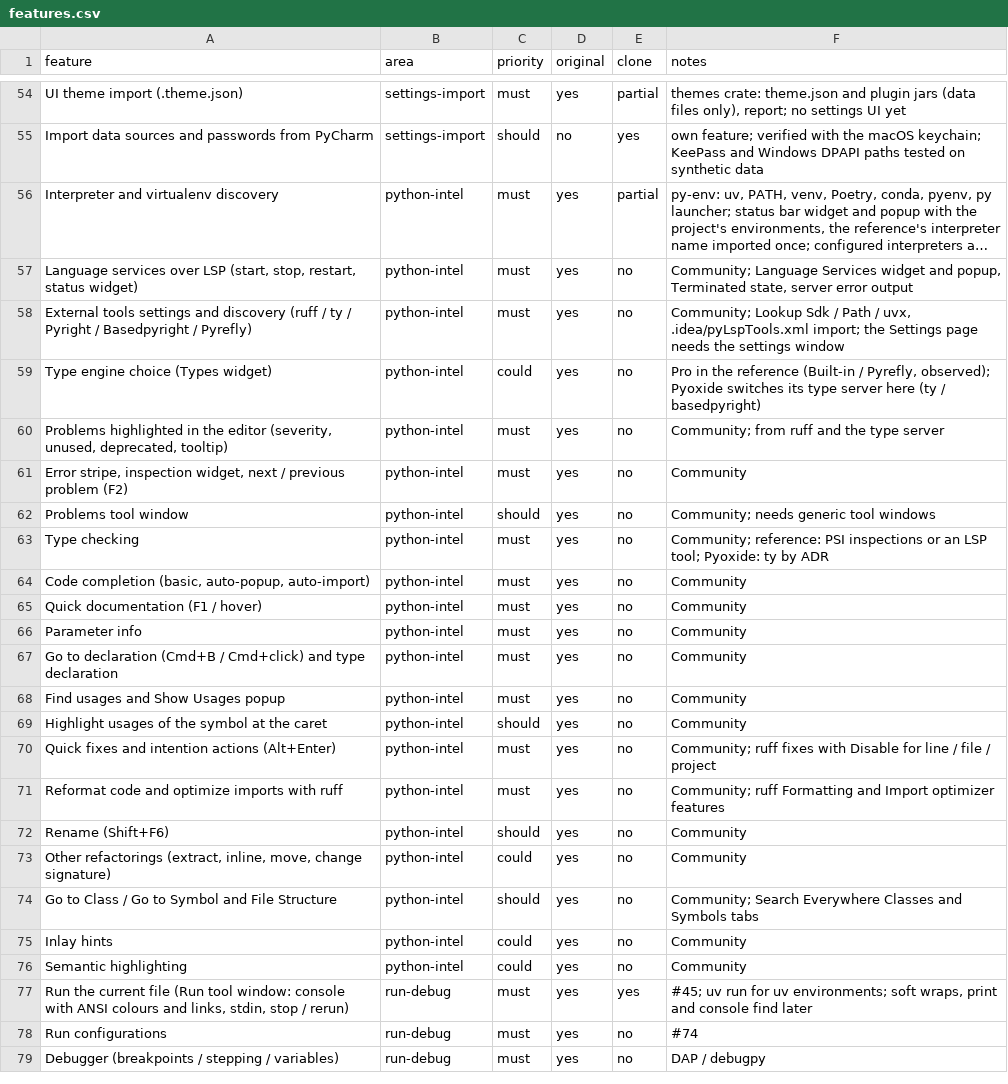
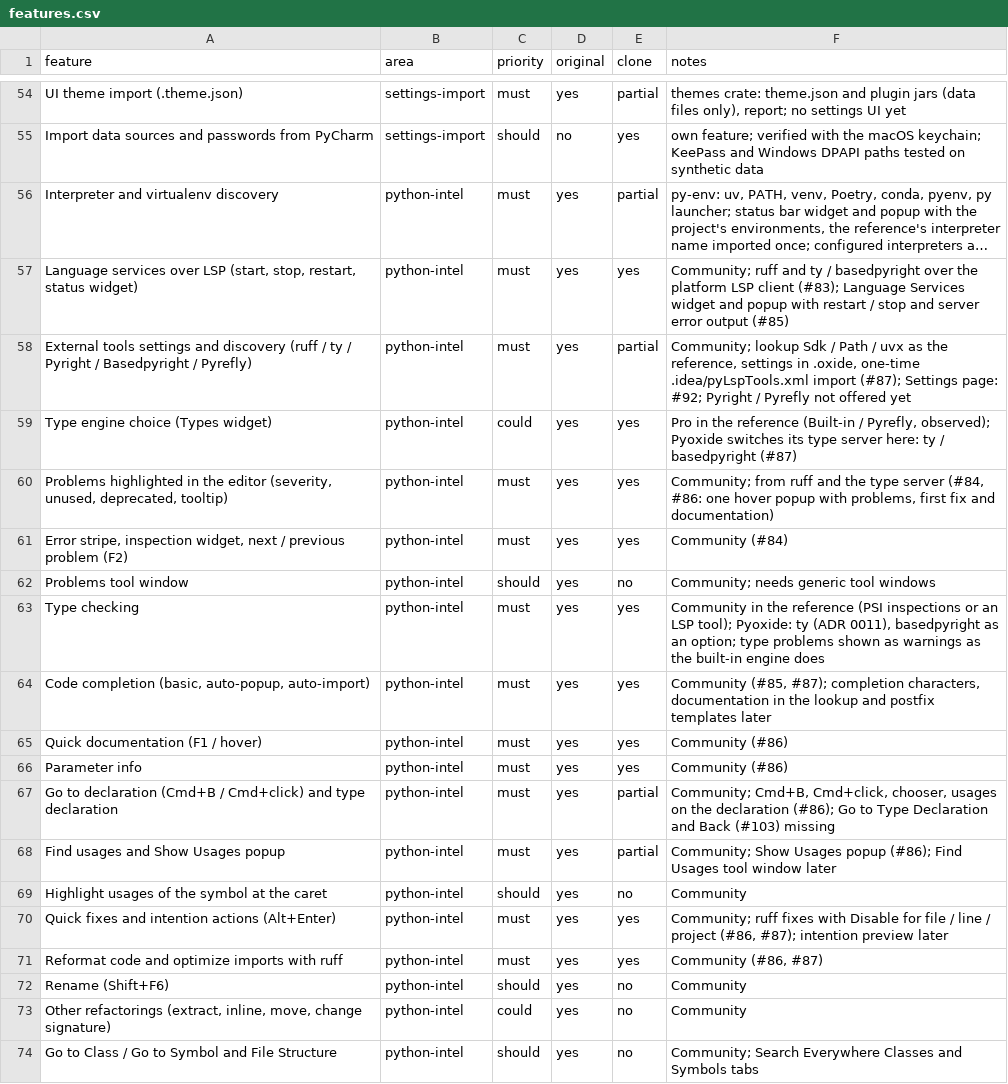
Before and after one commit to caVenikk/pyoxide-ide, a CSV file: replica/features.csv, drawn as a sheet; only a part is shown, gaps mark what is left out; the shorter side is filled out with more unchanged rows; long unchanged cells end in …; the diff names each change by its address in the sheet, - before the commit and + after, or states it on an @@ line.

Commit message:
feat(py-lsp): Python language services: ruff and ty, basedpyright option (#99)
ruff and ty by default and basedpyright as an option: executable lookup Sdk / Path / uvx as the reference (asking once before a uvx download of a default tool), settings in .oxide with a one-time import of .idea/pyLspTools.xml and pyTypeEngine.xml, server specs and configuration for the project interpreter, ruff rule names and the Disable for this file / line / project actions, Python-style completion rows, type problems shown as warnings as the built-in engine does, the Types widget and popup, documentation headers and highlighted signatures; a lock around .oxide/project.toml writes. Feature matrix, architecture and plan updated for the first version of M3.

Closes #87

```diff
--- a/replica/features.csv
+++ b/replica/features.csv
-E57 (clone): no
+E57 (clone): yes
-F57 (notes): Community; Language Services widget and popup, Terminated state, server error output
+F57 (notes): Community; ruff and ty / basedpyright over the platform LSP client (#83); Language Services widget and popup with restart / stop and server error output (#85)
-E58 (clone): no
+E58 (clone): partial
-F58 (notes): Community; Lookup Sdk / Path / uvx, .idea/pyLspTools.xml import; the Settings page needs the settings window
+F58 (notes): Community; lookup Sdk / Path / uvx as the reference, settings in .oxide, one-time .idea/pyLspTools.xml import (#87); Settings page: #92; Pyright / Pyrefly not offered yet
-E59:E61 (clone): no
+E59:E61 (clone): yes
-F59 (notes): …type server here (ty / basedpyright)
+F59 (notes): …type server here: ty / basedpyright (#87)
-F60 (notes): …type server
+F60 (notes): …type server (#84, #86: one hover popup with problems, first fix and documentation)
-F61 (notes): Community
+F61 (notes): Community (#84)
-E63:E66 (clone): no
+E63:E66 (clone): yes
-F63 (notes): Community; reference: PSI inspections or an LSP tool; Pyoxide: ty by ADR
+F63 (notes): Community in the reference (PSI inspections or an LSP tool); Pyoxide: ty (ADR 0011), basedpyright as an option; type problems shown as warnings as the built-in engine does
-F64 (notes): Community
+F64 (notes): Community (#85, #87); completion characters, documentation in the lookup and postfix templates later
-F65:F66 (notes): Community
+F65:F66 (notes): Community (#86)
-E67:E68 (clone): no
+E67:E68 (clone): partial
-F67 (notes): Community
+F67 (notes): Community; Cmd+B, Cmd+click, chooser, usages on the declaration (#86); Go to Type Declaration and Back (#103) missing
-F68 (notes): Community
+F68 (notes): Community; Show Usages popup (#86); Find Usages tool window later
-E70:E71 (clone): no
+E70:E71 (clone): yes
-F70 (notes): …Disable for line / file / project
+F70 (notes): …Disable for file / line / project (#86, #87); intention preview later
-F71 (notes): Community; ruff Formatting and Import optimizer features
+F71 (notes): Community (#86, #87)
```
Also changed, not shown: 39 other files.
